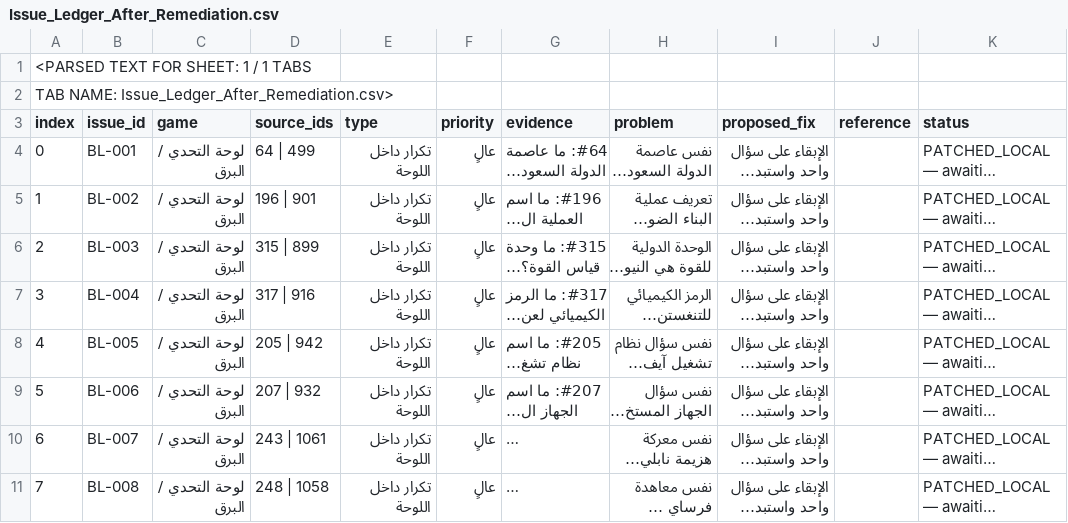
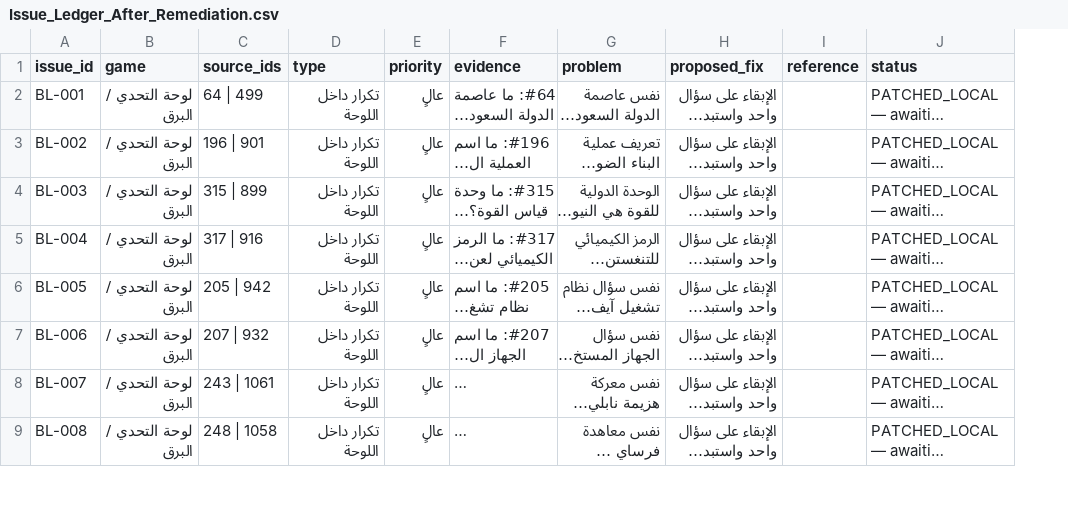
Before and after one commit to 7assan-0/quddam, a CSV file: qalba-platform/content-review/2026-10-15/Issue_Ledger_After_Remediation.csv, drawn as a sheet; only a part is shown; long unchanged cells end in …; removed rows and columns are numbered as before the commit, all else as after; rows hold the shown columns only; the diff names each change by its address in the sheet, - before the commit and + after, or states it on an @@ line.

Commit message:
fix(content): restore original CSV schema for remediation evidence

```diff
--- a/qalba-platform/content-review/2026-10-15/Issue_Ledger_After_Remediation.csv
+++ b/qalba-platform/content-review/2026-10-15/Issue_Ledger_After_Remediation.csv
-column A (index), rows 4-11: 0 | 1 | 2 | 3 | 4 | 5 | 6 | 7
-row 1: <PARSED TEXT FOR SHEET: 1 / 1 TABS
-row 2: TAB NAME: Issue_Ledger_After_Remediation.csv>
```
